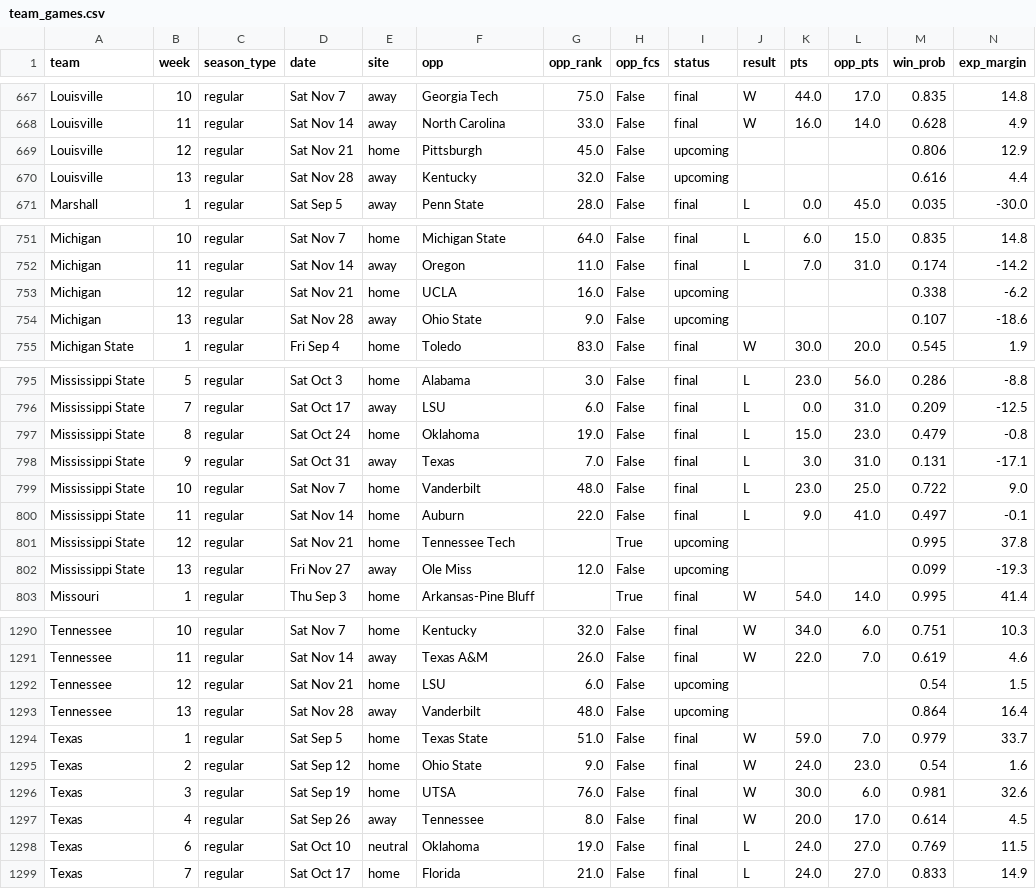
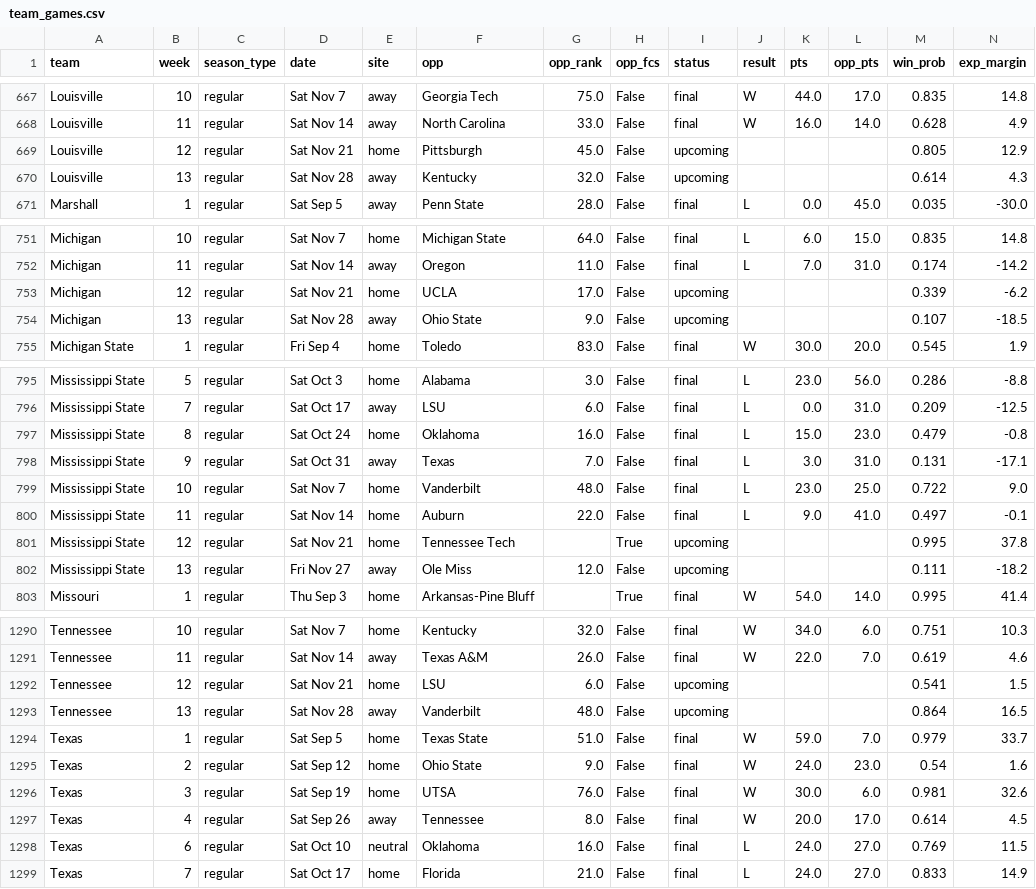
Before and after one commit to kevinlpate/cfb-ratings, a CSV file: data/team_games.csv, drawn as a sheet; only a part is shown, gaps mark what is left out; the diff covers the shown part only.

```diff
--- a/data/team_games.csv
+++ b/data/team_games.csv
@@ -668,4 +668,4 @@ Louisville,10,regular,Sat Nov 7,away,Georgia Tech,75.0,False,final,W,44.0,17.0,0
 Louisville,11,regular,Sat Nov 14,away,North Carolina,33.0,False,final,W,16.0,14.0,0.628,4.9
-Louisville,12,regular,Sat Nov 21,home,Pittsburgh,45.0,False,upcoming,,,,0.806,12.9
-Louisville,13,regular,Sat Nov 28,away,Kentucky,32.0,False,upcoming,,,,0.616,4.4
+Louisville,12,regular,Sat Nov 21,home,Pittsburgh,45.0,False,upcoming,,,,0.805,12.9
+Louisville,13,regular,Sat Nov 28,away,Kentucky,32.0,False,upcoming,,,,0.614,4.3
 Marshall,1,regular,Sat Sep 5,away,Penn State,28.0,False,final,L,0.0,45.0,0.035,-30.0
@@ -752,4 +752,4 @@ Michigan,10,regular,Sat Nov 7,home,Michigan State,64.0,False,final,L,6.0,15.0,0.
 Michigan,11,regular,Sat Nov 14,away,Oregon,11.0,False,final,L,7.0,31.0,0.174,-14.2
-Michigan,12,regular,Sat Nov 21,home,UCLA,16.0,False,upcoming,,,,0.338,-6.2
-Michigan,13,regular,Sat Nov 28,away,Ohio State,9.0,False,upcoming,,,,0.107,-18.6
+Michigan,12,regular,Sat Nov 21,home,UCLA,17.0,False,upcoming,,,,0.339,-6.2
+Michigan,13,regular,Sat Nov 28,away,Ohio State,9.0,False,upcoming,,,,0.107,-18.5
 Michigan State,1,regular,Fri Sep 4,home,Toledo,83.0,False,final,W,30.0,20.0,0.545,1.9
@@ -796,3 +796,3 @@ Mississippi State,5,regular,Sat Oct 3,home,Alabama,3.0,False,final,L,23.0,56.0,0
 Mississippi State,7,regular,Sat Oct 17,away,LSU,6.0,False,final,L,0.0,31.0,0.209,-12.5
-Mississippi State,8,regular,Sat Oct 24,home,Oklahoma,19.0,False,final,L,15.0,23.0,0.479,-0.8
+Mississippi State,8,regular,Sat Oct 24,home,Oklahoma,16.0,False,final,L,15.0,23.0,0.479,-0.8
 Mississippi State,9,regular,Sat Oct 31,away,Texas,7.0,False,final,L,3.0,31.0,0.131,-17.1
@@ -801,3 +801,3 @@ Mississippi State,11,regular,Sat Nov 14,home,Auburn,22.0,False,final,L,9.0,41.0,
 Mississippi State,12,regular,Sat Nov 21,home,Tennessee Tech,,True,upcoming,,,,0.995,37.8
-Mississippi State,13,regular,Fri Nov 27,away,Ole Miss,12.0,False,upcoming,,,,0.099,-19.3
+Mississippi State,13,regular,Fri Nov 27,away,Ole Miss,12.0,False,upcoming,,,,0.111,-18.2
 Missouri,1,regular,Thu Sep 3,home,Arkansas-Pine Bluff,,True,final,W,54.0,14.0,0.995,41.4
@@ -1291,4 +1291,4 @@ Tennessee,10,regular,Sat Nov 7,home,Kentucky,32.0,False,final,W,34.0,6.0,0.751,1
 Tennessee,11,regular,Sat Nov 14,away,Texas A&M,26.0,False,final,W,22.0,7.0,0.619,4.6
-Tennessee,12,regular,Sat Nov 21,home,LSU,6.0,False,upcoming,,,,0.54,1.5
-Tennessee,13,regular,Sat Nov 28,away,Vanderbilt,48.0,False,upcoming,,,,0.864,16.4
+Tennessee,12,regular,Sat Nov 21,home,LSU,6.0,False,upcoming,,,,0.541,1.5
+Tennessee,13,regular,Sat Nov 28,away,Vanderbilt,48.0,False,upcoming,,,,0.864,16.5
 Texas,1,regular,Sat Sep 5,home,Texas State,51.0,False,final,W,59.0,7.0,0.979,33.7
@@ -1297,3 +1297,3 @@ Texas,3,regular,Sat Sep 19,home,UTSA,76.0,False,final,W,30.0,6.0,0.981,32.6
 Texas,4,regular,Sat Sep 26,away,Tennessee,8.0,False,final,W,20.0,17.0,0.614,4.5
-Texas,6,regular,Sat Oct 10,neutral,Oklahoma,19.0,False,final,L,24.0,27.0,0.769,11.5
+Texas,6,regular,Sat Oct 10,neutral,Oklahoma,16.0,False,final,L,24.0,27.0,0.769,11.5
 Texas,7,regular,Sat Oct 17,home,Florida,21.0,False,final,L,24.0,27.0,0.833,14.9
```
Also changed, not shown: 127 edited cells elsewhere in this file, data/kalshi_spreads.csv, data/projections.csv, 7 other files.
